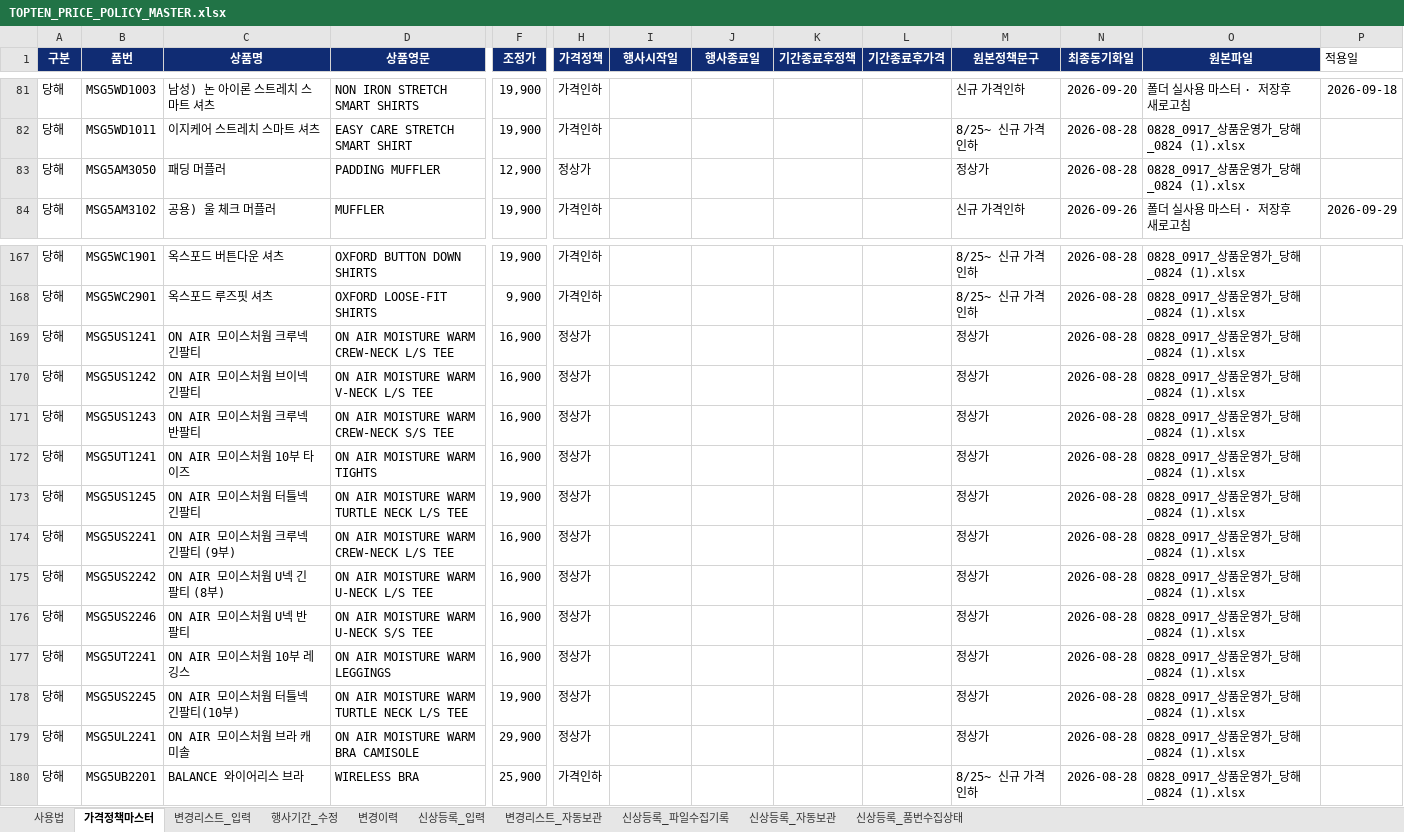
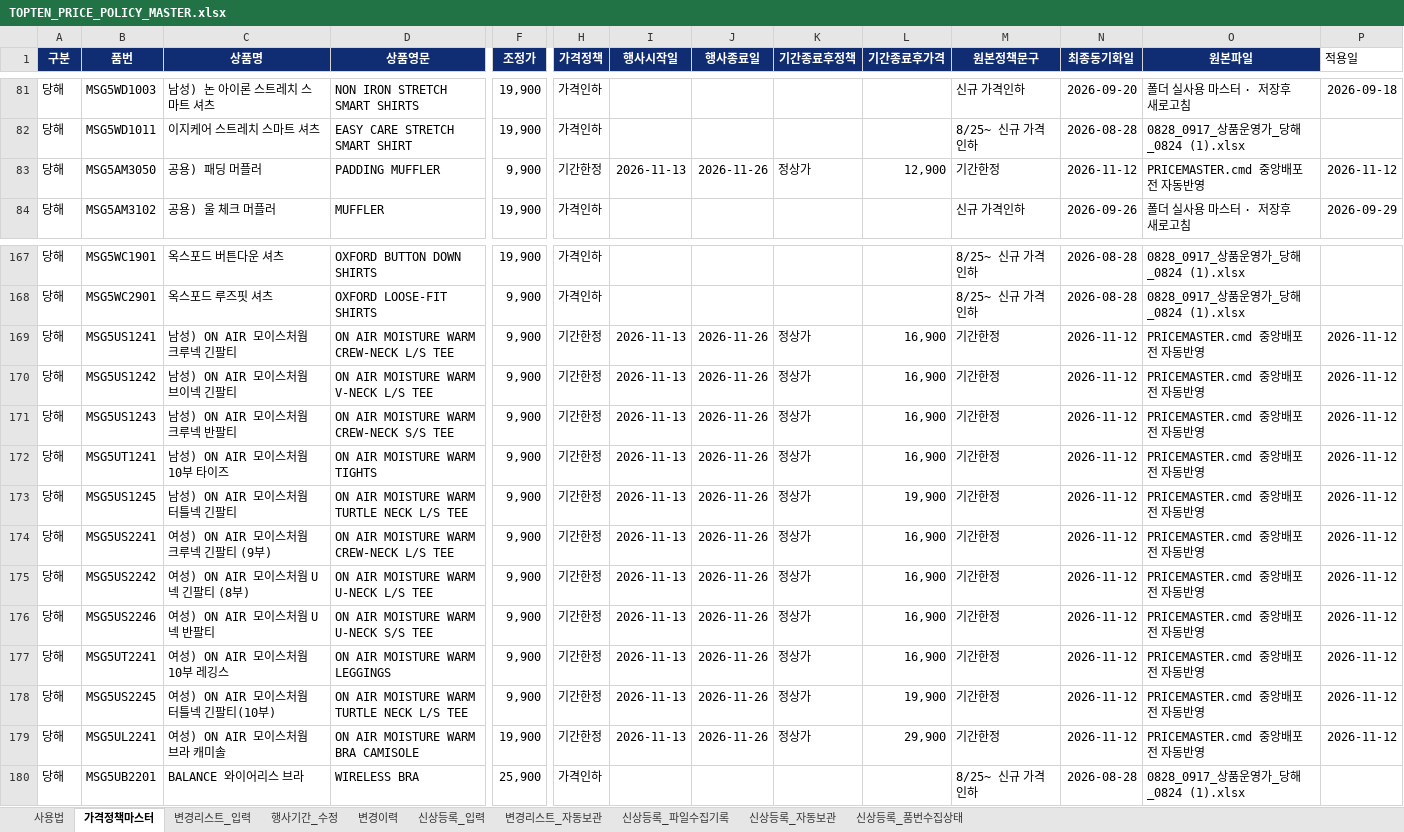
Before and after one commit to vhflddjfla-spec/TOPTEN-POP-UPDATES, an Excel workbook: TOPTEN_PRICE_POLICY_MASTER.xlsx, sheet 가격정책마스터, drawn as a sheet; only a part is shown, gaps mark what is left out; values as stored, in another font and other column widths than the file's, no borders; conditional formats not drawn; the diff covers the shown part only; the diff names each change by its address in the sheet, - before the commit and + after, or states it on an @@ line.

```diff
--- a/TOPTEN_PRICE_POLICY_MASTER.xlsx (sheet 가격정책마스터)
+++ b/TOPTEN_PRICE_POLICY_MASTER.xlsx (sheet 가격정책마스터)
-C83 (상품명): 패딩 머플러
+C83 (상품명): 공용) 패딩 머플러
-F83 (조정가): 12,900
+F83 (조정가): 9,900
-H83 (가격정책): 정상가
+H83 (가격정책): 기간한정
-I83 (행사시작일): (empty)
+I83 (행사시작일): 2026-11-13
-J83 (행사종료일): (empty)
+J83 (행사종료일): 2026-11-26
-K83 (기간종료후정책): (empty)
+K83 (기간종료후정책): 정상가
-L83 (기간종료후가격): (empty)
+L83 (기간종료후가격): 12,900
-M83 (원본정책문구): 정상가
+M83 (원본정책문구): 기간한정
-N83 (최종동기화일): 2026-08-28
+N83 (최종동기화일): 2026-11-12
-O83 (원본파일): 0828_0917_상품운영가_당해_0824 (1).xlsx
+O83 (원본파일): PRICEMASTER.cmd 중앙배포 전 자동반영
-P83 (적용일): (empty)
+P83 (적용일): 2026-11-12
-C169 (상품명): ON AIR 모이스처웜 크루넥 긴팔티
+C169 (상품명): 남성) ON AIR 모이스처웜 크루넥 긴팔티
-F169:F172 (조정가): 16,900
+F169:F172 (조정가): 9,900
-H169:H179 (가격정책): 정상가
+H169:H179 (가격정책): 기간한정
-I169:I179 (행사시작일): (empty)
+I169:I179 (행사시작일): 2026-11-13
-J169:J179 (행사종료일): (empty)
+J169:J179 (행사종료일): 2026-11-26
-K169:K179 (기간종료후정책): (empty)
+K169:K179 (기간종료후정책): 정상가
-L169:L172 (기간종료후가격): (empty)
+L169:L172 (기간종료후가격): 16,900
-M169:M179 (원본정책문구): 정상가
+M169:M179 (원본정책문구): 기간한정
-N169:N179 (최종동기화일): 2026-08-28
+N169:N179 (최종동기화일): 2026-11-12
-O169:O179 (원본파일): 0828_0917_상품운영가_당해_0824 (1).xlsx
+O169:O179 (원본파일): PRICEMASTER.cmd 중앙배포 전 자동반영
-P169:P179 (적용일): (empty)
+P169:P179 (적용일): 2026-11-12
-C170 (상품명): ON AIR 모이스처웜 브이넥 긴팔티
+C170 (상품명): 남성) ON AIR 모이스처웜 브이넥 긴팔티
-C171 (상품명): ON AIR 모이스처웜 크루넥 반팔티
+C171 (상품명): 남성) ON AIR 모이스처웜 크루넥 반팔티
-C172 (상품명): ON AIR 모이스처웜 10부 타이즈
+C172 (상품명): 남성) ON AIR 모이스처웜 10부 타이즈
-C173 (상품명): ON AIR 모이스처웜 터틀넥 긴팔티
+C173 (상품명): 남성) ON AIR 모이스처웜 터틀넥 긴팔티
-F173 (조정가): 19,900
+F173 (조정가): 9,900
-L173 (기간종료후가격): (empty)
+L173 (기간종료후가격): 19,900
-C174 (상품명): ON AIR 모이스처웜 크루넥 긴팔티 (9부)
+C174 (상품명): 여성) ON AIR 모이스처웜 크루넥 긴팔티 (9부)
-F174:F177 (조정가): 16,900
+F174:F177 (조정가): 9,900
-L174:L177 (기간종료후가격): (empty)
+L174:L177 (기간종료후가격): 16,900
-C175 (상품명): ON AIR 모이스처웜 U넥 긴팔티 (8부)
+C175 (상품명): 여성) ON AIR 모이스처웜 U넥 긴팔티 (8부)
-C176 (상품명): ON AIR 모이스처웜 U넥 반팔티
+C176 (상품명): 여성) ON AIR 모이스처웜 U넥 반팔티
-C177 (상품명): ON AIR 모이스처웜 10부 레깅스
+C177 (상품명): 여성) ON AIR 모이스처웜 10부 레깅스
-C178 (상품명): ON AIR 모이스처웜 터틀넥 긴팔티(10부)
+C178 (상품명): 여성) ON AIR 모이스처웜 터틀넥 긴팔티(10부)
-F178 (조정가): 19,900
+F178 (조정가): 9,900
-L178 (기간종료후가격): (empty)
+L178 (기간종료후가격): 19,900
-C179 (상품명): ON AIR 모이스처웜 브라 캐미솔
+C179 (상품명): 여성) ON AIR 모이스처웜 브라 캐미솔
-F179 (조정가): 29,900
+F179 (조정가): 19,900
-L179 (기간종료후가격): (empty)
+L179 (기간종료후가격): 29,900
```
Also changed, not shown: 1197 edited cells elsewhere in this sheet, sheet 변경이력, sheet 변경리스트_입력.
